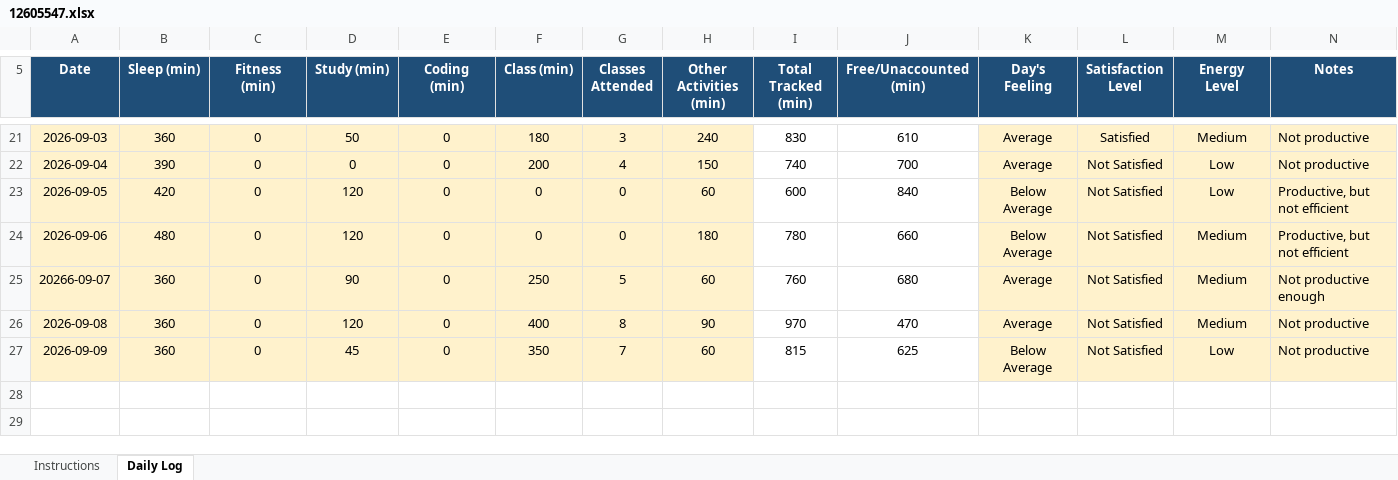
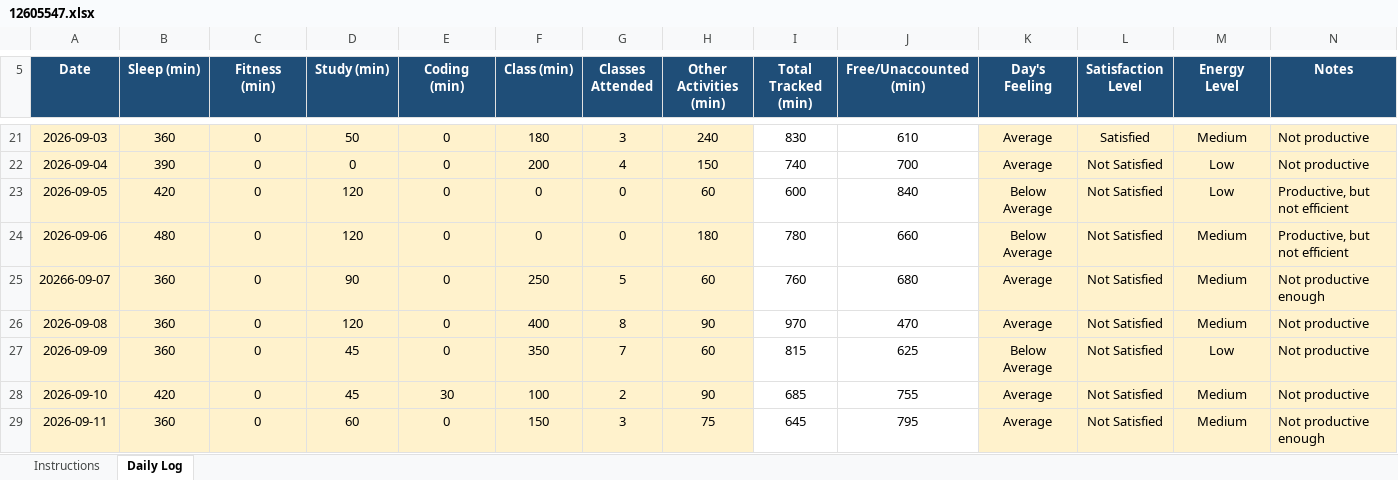
Before and after one commit to VibhorShukla-code/776, an Excel workbook: 12605547.xlsx, sheet Daily Log, drawn as a sheet; only a part is shown, gaps mark what is left out; values as stored, in another font and other column widths than the file's, no borders; conditional formats not drawn; the diff names each change by its address in the sheet, - before the commit and + after, or states it on an @@ line.

Commit message:
File Updated on 11/09/2026

```diff
--- a/12605547.xlsx (sheet Daily Log)
+++ b/12605547.xlsx (sheet Daily Log)
+row 28: 2026-09-10 | 420 | 0 | 45 | 30 | 100 | 2 | 90 | 685 | 755 | Average | Not Satisfied | Medium | Not productive
+row 29: 2026-09-11 | 360 | 0 | 60 | 0 | 150 | 3 | 75 | 645 | 795 | Average | Not Satisfied | Medium | Not productive enough
```
